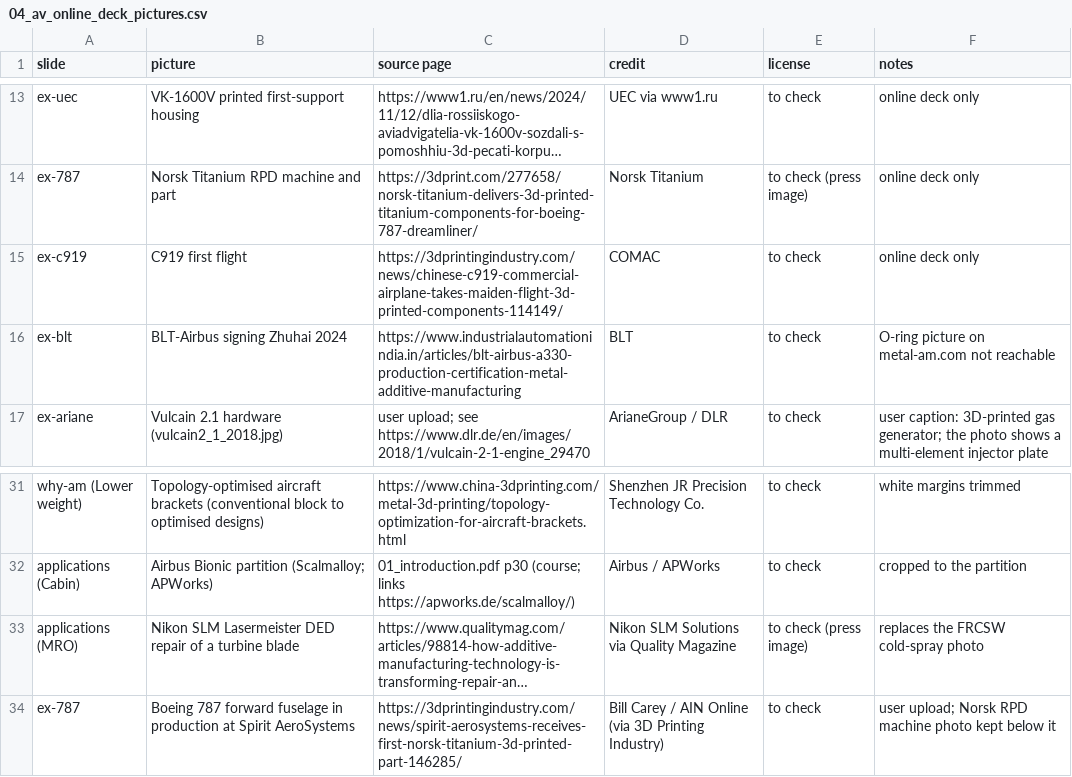
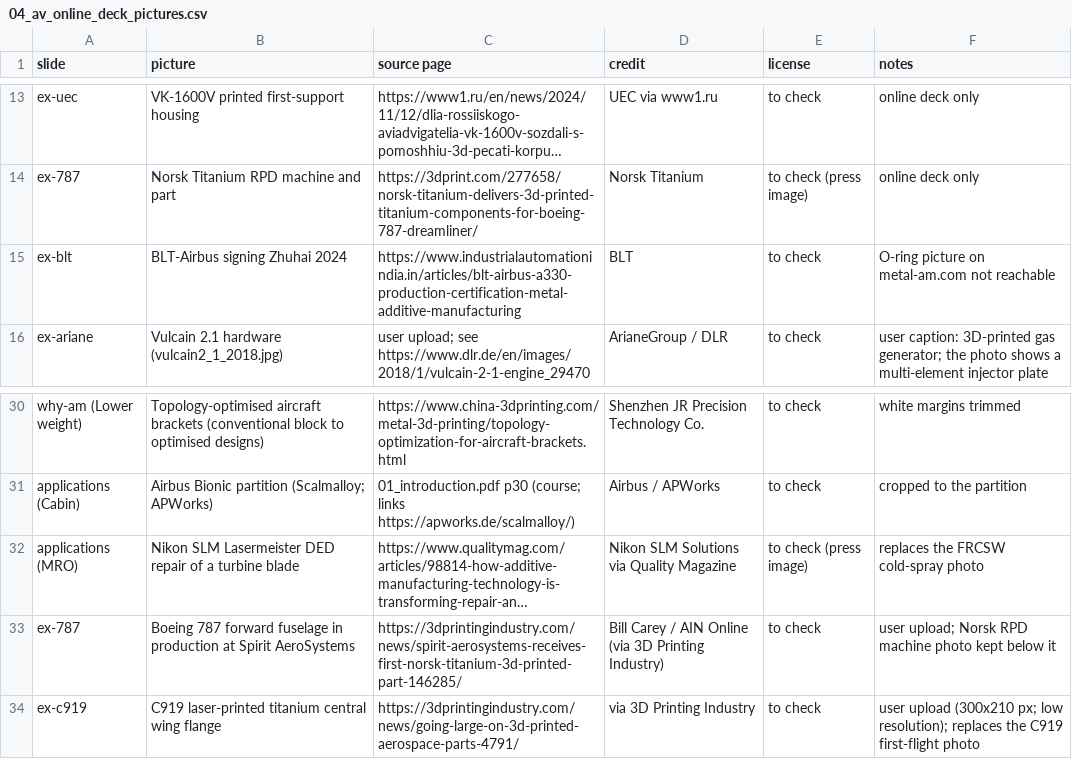
Before and after one commit to aconstant-lms/X-FabAdd, a CSV file: 04_industries/aviation/figures/04_av_online_deck_pictures.csv, drawn as a sheet; only a part is shown, gaps mark what is left out; long unchanged cells end in …; removed rows and columns are numbered as before the commit, all else as after; the diff names each change by its address in the sheet, - before the commit and + after, or states it on an @@ line.

```diff
--- a/04_industries/aviation/figures/04_av_online_deck_pictures.csv
+++ b/04_industries/aviation/figures/04_av_online_deck_pictures.csv
-row 15: ex-c919 | C919 first flight | https://3dprintingindustry.com/news/chinese-c919-commercial-airplane-takes-maiden-flight-3d-printed-components-114149/ | COMAC | to check | online deck only
+row 34: ex-c919 | C919 laser-printed titanium central wing flange | https://3dprintingindustry.com/news/going-large-on-3d-printed-aerospace-parts-4791/ | via 3D Printing Industry | to check | user upload (300x210 px; low resolution); replaces the C919 first-flight photo
```
